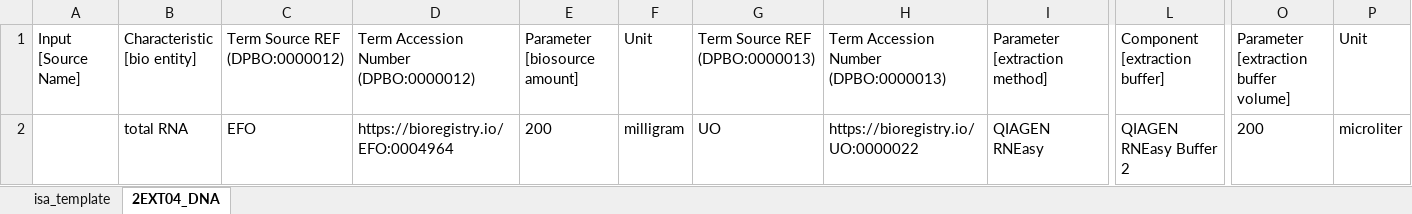
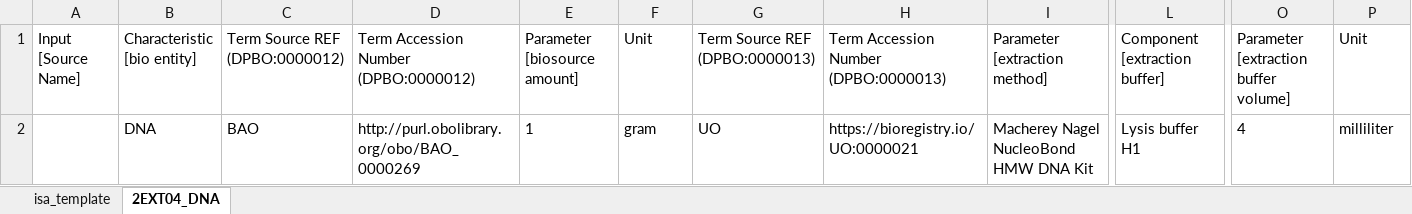
Before and after one commit to nfdi4plants/Swate-templates, an Excel workbook: templates/dataplant/DNA_extraction/DNA_extraction_v1.1.8.xlsx, sheet 2EXT04_DNA, drawn as a sheet; only a part is shown, gaps mark what is left out; values as stored, in another font and other column widths than the file's, no borders; table styles not drawn; removed rows and columns are numbered as before the commit, all else as after; rows hold the shown columns only; the diff names each change by its address in the sheet, - before the commit and + after, or states it on an @@ line.

Commit message:
Add updated and missing templates

```diff
--- a/templates/dataplant/DNA_extraction/DNA_extraction_v1.1.8.xlsx (sheet 2EXT04_DNA)
+++ b/templates/dataplant/DNA_extraction/DNA_extraction_v1.1.8.xlsx (sheet 2EXT04_DNA)
-row 2:  | total RNA | EFO | https://bioregistry.io/EFO:0004964 | 200 | milligram | UO | https://bioregistry.io/UO:0000022 | QIAGEN RNEasy | QIAGEN RNEasy Buffer 2 | 200 | microliter
+row 2:  | DNA | BAO | http://purl.obolibrary.org/obo/BAO_0000269 | 1 | gram | UO | https://bioregistry.io/UO:0000021 | Macherey Nagel NucleoBond HMW DNA Kit | Lysis buffer H1 | 4 | milliliter
```
Also changed, not shown: 6 other files.
